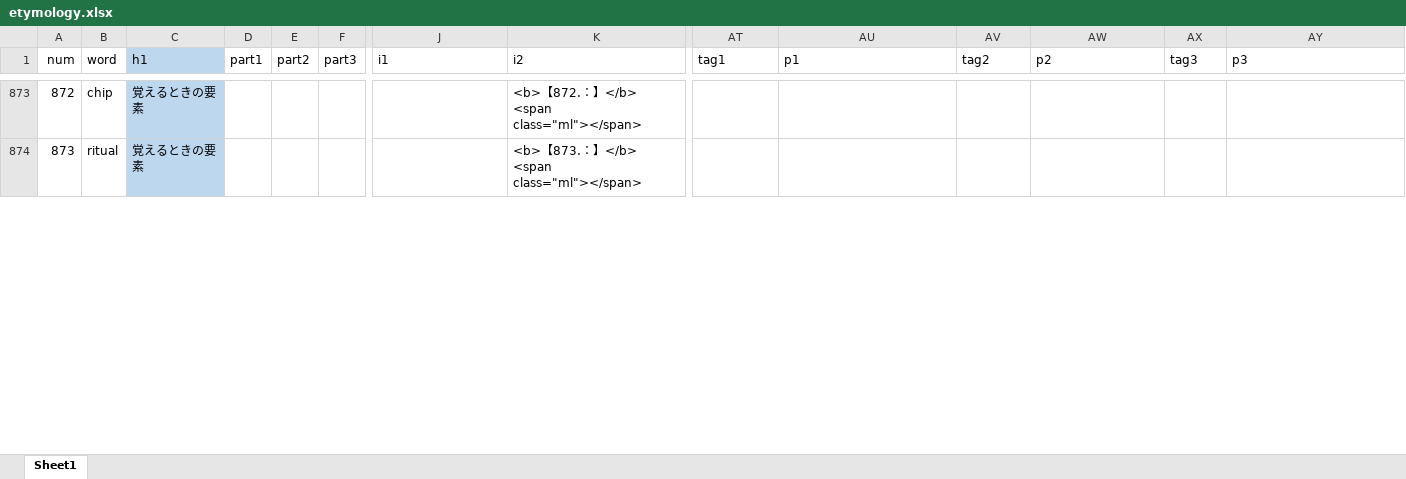
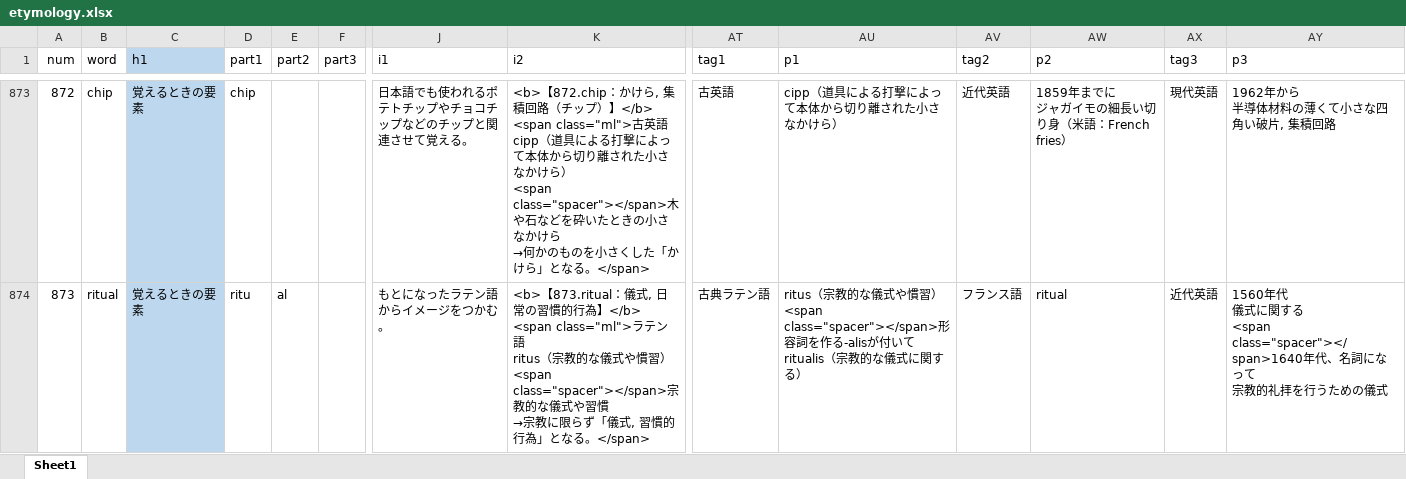
Before and after one commit to mar0ram/etymology-dictionary, an Excel workbook: data/etymology.xlsx, sheet Sheet1, drawn as a sheet; only a part is shown, gaps mark what is left out; values as stored, in another font and other column widths than the file's, no borders; conditional formats not drawn; ↵ is a line break in a cell; the diff covers the shown part only; the diff names each change by its address in the sheet, - before the commit and + after, or states it on an @@ line.

```diff
--- a/data/etymology.xlsx (sheet Sheet1)
+++ b/data/etymology.xlsx (sheet Sheet1)
-D873 (part1): (empty)
+D873 (part1): chip
-J873 (i1): (empty)
+J873 (i1): 日本語でも使われるポテトチップやチョコチップなどのチップと関連させて覚える。
-K873 (i2): <b>【872.：】</b> ↵ <span class="ml"></span>
+K873 (i2): <b>【872.chip：かけら, 集積回路（チップ）】</b> ↵ <span class="ml">古英語 ↵ cipp（道具による打撃によって本体から切り離された小さなかけら） ↵ <span class="spacer"></span>木や石などを砕いたときの小さなかけら ↵ →何かのものを小さくした「かけら」となる。</span>
-AT873 (tag1): (empty)
+AT873 (tag1): 古英語
-AU873 (p1): (empty)
+AU873 (p1): cipp（道具による打撃によって本体から切り離された小さなかけら）
-AV873 (tag2): (empty)
+AV873 (tag2): 近代英語
-AW873 (p2): (empty)
+AW873 (p2): 1859年までに ↵ ジャガイモの細長い切り身（米語：French fries）
-AX873 (tag3): (empty)
+AX873 (tag3): 現代英語
-AY873 (p3): (empty)
+AY873 (p3): 1962年から ↵ 半導体材料の薄くて小さな四角い破片, 集積回路
-D874 (part1): (empty)
+D874 (part1): ritu
-E874 (part2): (empty)
+E874 (part2): al
-J874 (i1): (empty)
+J874 (i1): もとになったラテン語からイメージをつかむ。
-K874 (i2): <b>【873.：】</b> ↵ <span class="ml"></span>
+K874 (i2): <b>【873.ritual：儀式, 日常の習慣的行為】</b> ↵ <span class="ml">ラテン語 ↵ ritus（宗教的な儀式や慣習） ↵ <span class="spacer"></span>宗教的な儀式や習慣 ↵ →宗教に限らず「儀式, 習慣的行為」となる。</span>
-AT874 (tag1): (empty)
+AT874 (tag1): 古典ラテン語
-AU874 (p1): (empty)
+AU874 (p1): ritus（宗教的な儀式や慣習） ↵ <span class="spacer"></span>形容詞を作る-alisが付いて ↵ ritualis（宗教的な儀式に関する）
-AV874 (tag2): (empty)
+AV874 (tag2): フランス語
-AW874 (p2): (empty)
+AW874 (p2): ritual
-AX874 (tag3): (empty)
+AX874 (tag3): 近代英語
-AY874 (p3): (empty)
+AY874 (p3): 1560年代 ↵ 儀式に関する ↵ <span class="spacer"></span>1640年代、名詞になって ↵ 宗教的礼拝を行うための儀式
```
Also changed, not shown: 202 edited cells elsewhere in this sheet, 3 other files.
